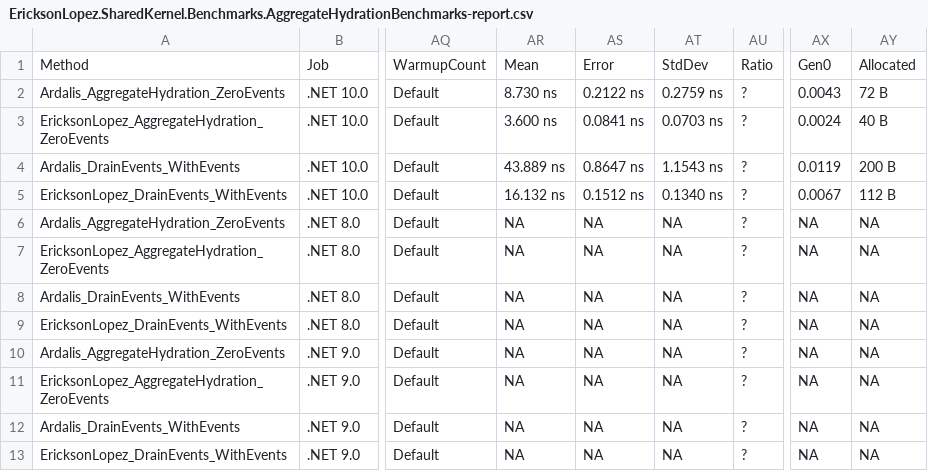
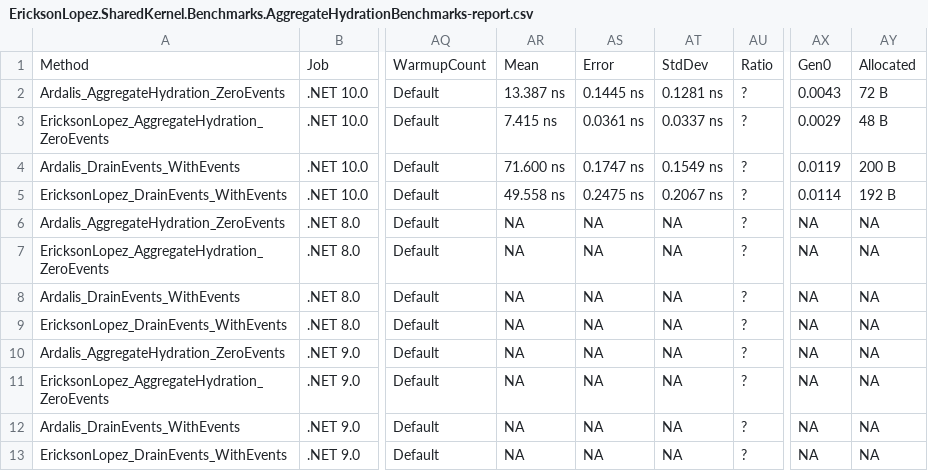
Before and after one commit to ericksonlopezf/dotnet-shared-kernel, a CSV file: benchmarks/results/results/EricksonLopez.SharedKernel.Benchmarks.AggregateHydrationBenchmarks-report.csv, drawn as a sheet; only a part is shown, gaps mark what is left out; the diff names each change by its address in the sheet, - before the commit and + after, or states it on an @@ line.

```diff
--- a/benchmarks/results/results/EricksonLopez.SharedKernel.Benchmarks.AggregateHydrationBenchmarks-report.csv
+++ b/benchmarks/results/results/EricksonLopez.SharedKernel.Benchmarks.AggregateHydrationBenchmarks-report.csv
-AR2: 8.730 ns
+AR2: 13.387 ns
-AS2: 0.2122 ns
+AS2: 0.1445 ns
-AT2: 0.2759 ns
+AT2: 0.1281 ns
-AR3: 3.600 ns
+AR3: 7.415 ns
-AS3: 0.0841 ns
+AS3: 0.0361 ns
-AT3: 0.0703 ns
+AT3: 0.0337 ns
-AX3: 0.0024
+AX3: 0.0029
-AY3: 40 B
+AY3: 48 B
-AR4: 43.889 ns
+AR4: 71.600 ns
-AS4: 0.8647 ns
+AS4: 0.1747 ns
-AT4: 1.1543 ns
+AT4: 0.1549 ns
-AR5: 16.132 ns
+AR5: 49.558 ns
-AS5: 0.1512 ns
+AS5: 0.2475 ns
-AT5: 0.1340 ns
+AT5: 0.2067 ns
-AX5: 0.0067
+AX5: 0.0114
-AY5: 112 B
+AY5: 192 B
```
Also changed, not shown: benchmarks/results/results/EricksonLopez.SharedKernel.Benchmarks.EntityComparisonBenchmarks-report.csv, benchmarks/results/results/EricksonLopez.SharedKernel.Benchmarks.SharedKernelBenchmarks-report.csv, 13 other files.
